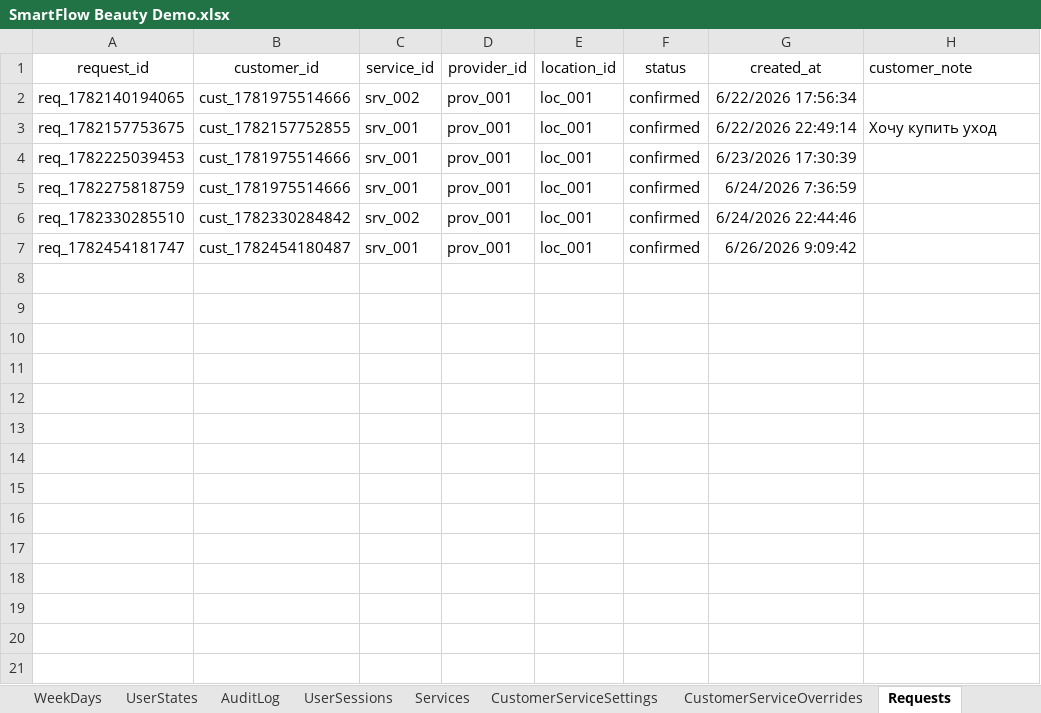
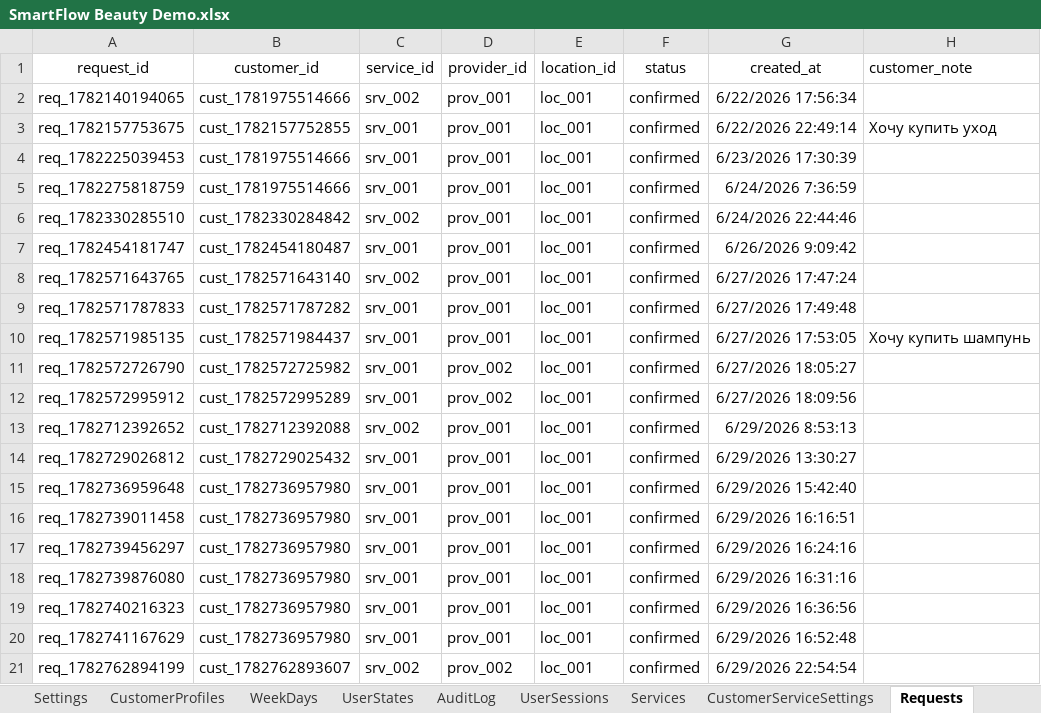
Before and after one commit to SergeyTsiganovskiy/smartflow-mvp, an Excel workbook: Docs/SmartFlow Beauty Demo.xlsx, sheet Requests, drawn as a sheet; values as stored, in another font and other column widths than the file's, no borders; charts and pictures not drawn; the diff names each change by its address in the sheet, - before the commit and + after, or states it on an @@ line.

Commit message:
feat: improve customer service settings and calendar validation
- move CustomerServiceSettings to phone_key + service_id
- support individual service duration and price by phone
- use custom duration for available slots and appointment creation
- add CustomerVisitHistory accumulation from completed visits
- fix deleted calendar events blocking provider schedule
- validate appointments against actual calendar events
- limit client to maximum of 3 preferred time options
- fix customer profile and service management workflow
- reduce booking and calendar cache horizon to 30 days
- various bug fixes and refactoring

```diff
--- a/Docs/SmartFlow Beauty Demo.xlsx (sheet Requests)
+++ b/Docs/SmartFlow Beauty Demo.xlsx (sheet Requests)
-sheet tab: CustomerServiceOverrides
+row 8: req_1782571643765 | cust_1782571643140 | srv_002 | prov_001 | loc_001 | confirmed | 6/27/2026 17:47:24
+row 9: req_1782571787833 | cust_1782571787282 | srv_001 | prov_001 | loc_001 | confirmed | 6/27/2026 17:49:48
+row 10: req_1782571985135 | cust_1782571984437 | srv_001 | prov_001 | loc_001 | confirmed | 6/27/2026 17:53:05 | Хочу купить шампунь
+row 11: req_1782572726790 | cust_1782572725982 | srv_001 | prov_002 | loc_001 | confirmed | 6/27/2026 18:05:27
+row 12: req_1782572995912 | cust_1782572995289 | srv_001 | prov_002 | loc_001 | confirmed | 6/27/2026 18:09:56
+row 13: req_1782712392652 | cust_1782712392088 | srv_002 | prov_001 | loc_001 | confirmed | 6/29/2026 8:53:13
+row 14: req_1782729026812 | cust_1782729025432 | srv_001 | prov_001 | loc_001 | confirmed | 6/29/2026 13:30:27
+row 15: req_1782736959648 | cust_1782736957980 | srv_001 | prov_001 | loc_001 | confirmed | 6/29/2026 15:42:40
+row 16: req_1782739011458 | cust_1782736957980 | srv_001 | prov_001 | loc_001 | confirmed | 6/29/2026 16:16:51
+row 17: req_1782739456297 | cust_1782736957980 | srv_001 | prov_001 | loc_001 | confirmed | 6/29/2026 16:24:16
+row 18: req_1782739876080 | cust_1782736957980 | srv_001 | prov_001 | loc_001 | confirmed | 6/29/2026 16:31:16
+row 19: req_1782740216323 | cust_1782736957980 | srv_001 | prov_001 | loc_001 | confirmed | 6/29/2026 16:36:56
+row 20: req_1782741167629 | cust_1782736957980 | srv_001 | prov_001 | loc_001 | confirmed | 6/29/2026 16:52:48
+row 21: req_1782762894199 | cust_1782762893607 | srv_002 | prov_002 | loc_001 | confirmed | 6/29/2026 22:54:54
```
Also changed, not shown: sheet AuditLog, sheet CustomerProfiles, sheet CalendarCache, sheet CustomerVisitHistory, sheet Customers, sheet RequestOptions, 8 more sheets, charts or pictures, 11 other files.
